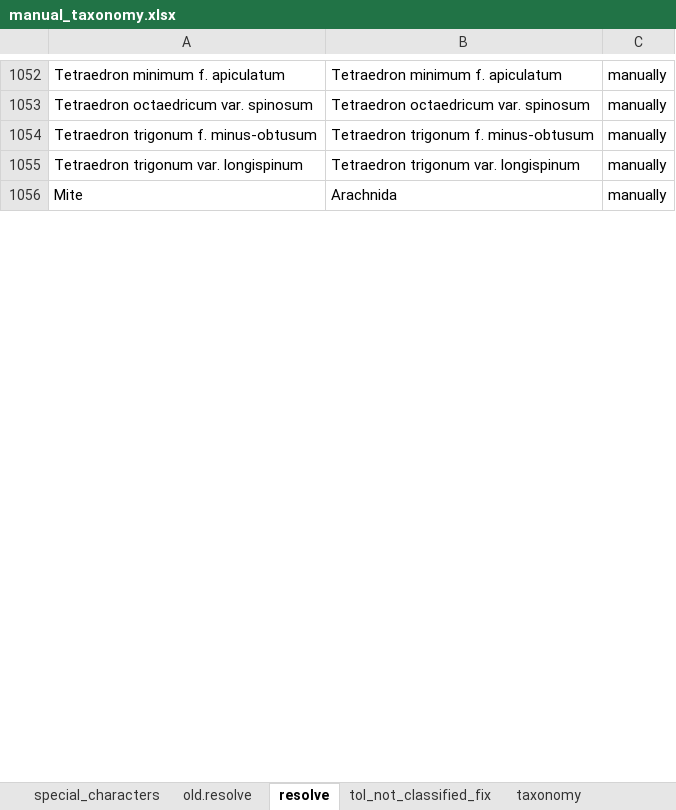
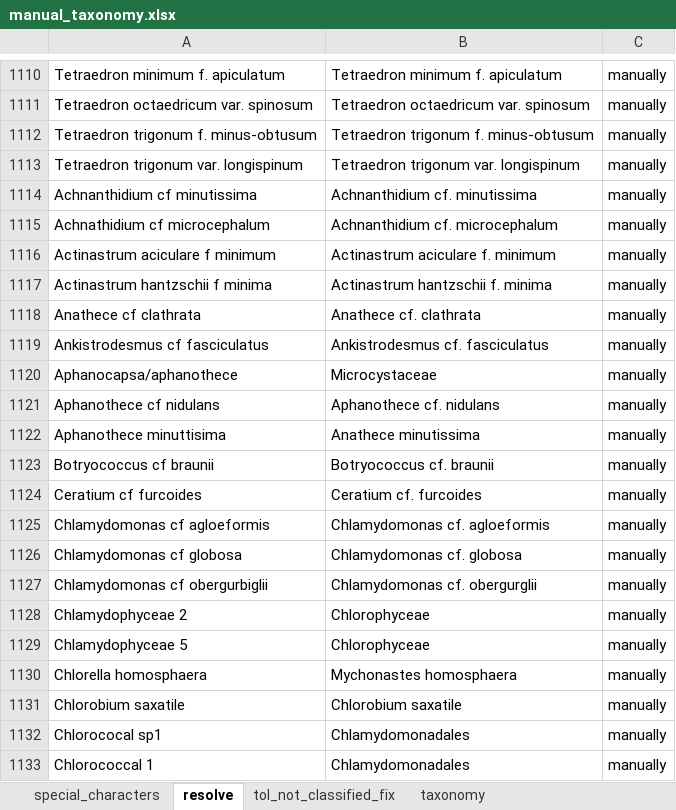
Before and after one commit to Alina-smith/Chapter_1_code, an Excel workbook: Raw_data/manual_taxonomy.xlsx, sheet resolve, drawn as a sheet; only a part is shown, gaps mark what is left out; values as stored, in another font and other column widths than the file's, no borders; the diff covers the shown part only; the diff names each change by its address in the sheet, - before the commit and + after, or states it on an @@ line.

Commit message:
Added in kruk data, reran all the cleaning scripts, reran the taxonomy resolver and classification with rows = 1 on and off. Just need to manually fill in gaps then done

```diff
--- a/Raw_data/manual_taxonomy.xlsx (sheet resolve)
+++ b/Raw_data/manual_taxonomy.xlsx (sheet resolve)
-sheet tab: old.resolve
@@ row 1056 moved to row 571: Mite @@
+row 1114: Achnanthidium cf minutissima | Achnanthidium cf. minutissima | manually
+row 1115: Achnathidium cf microcephalum | Achnanthidium cf. microcephalum | manually
+row 1116: Actinastrum aciculare f minimum | Actinastrum aciculare f. minimum | manually
+row 1117: Actinastrum hantzschii f minima | Actinastrum hantzschii f. minima | manually
+row 1118: Anathece cf clathrata | Anathece cf. clathrata | manually
+row 1119: Ankistrodesmus cf fasciculatus | Ankistrodesmus cf. fasciculatus | manually
+row 1120: Aphanocapsa/aphanothece | Microcystaceae | manually
+row 1121: Aphanothece cf nidulans | Aphanothece cf. nidulans | manually
+row 1122: Aphanothece minuttisima | Anathece minutissima | manually
+row 1123: Botryococcus cf braunii | Botryococcus cf. braunii | manually
+row 1124: Ceratium cf furcoides | Ceratium cf. furcoides | manually
+row 1125: Chlamydomonas cf agloeformis | Chlamydomonas cf. agloeformis | manually
+row 1126: Chlamydomonas cf globosa | Chlamydomonas cf. globosa | manually
+row 1127: Chlamydomonas cf obergurbiglii | Chlamydomonas cf. obergurglii | manually
+row 1128: Chlamydophyceae 2 | Chlorophyceae | manually
+row 1129: Chlamydophyceae 5 | Chlorophyceae | manually
+row 1130: Chlorella homosphaera | Mychonastes homosphaera | manually
+row 1131: Chlorobium saxatile | Chlorobium saxatile | manually
+row 1132: Chlorococal sp1 | Chlamydomonadales | manually
+row 1133: Chlorococcal 1 | Chlamydomonadales | manually
```
Also changed, not shown: 278 added rows and 11 edited cells elsewhere in this sheet, sheet special_characters, 18 other files.
